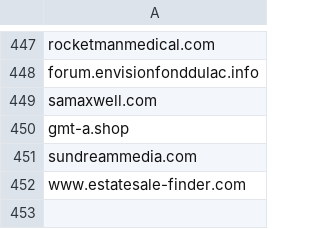
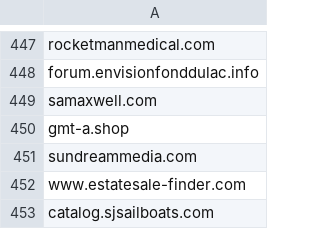
Before and after one commit to giroot/ThreatBeacon, a CSV file: SocGholish/DomainNewLine.csv, drawn as a sheet; only a part is shown, gaps mark what is left out.

Commit message:
upload csv

```diff
--- a/SocGholish/DomainNewLine.csv
+++ b/SocGholish/DomainNewLine.csv
@@ -452 +452,2 @@ sundreammedia.com
 www.estatesale-finder.com
+catalog.sjsailboats.com
```
